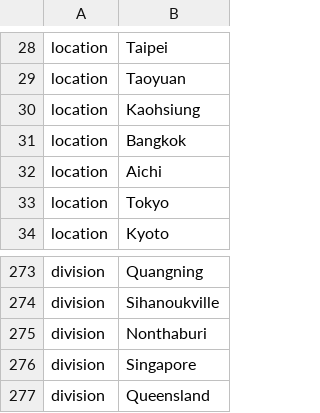
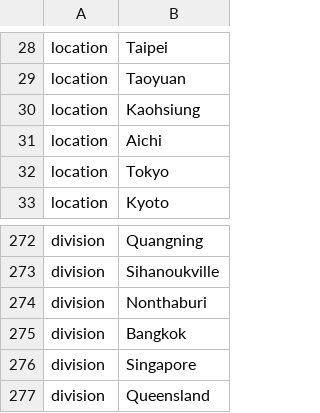
Before and after one commit to nextstrain/ncov, a TSV file: config/ordering.tsv, drawn as a sheet; only a part is shown, gaps mark what is left out.

```diff
--- a/config/ordering.tsv
+++ b/config/ordering.tsv
@@ -30,3 +30,2 @@ location	Taoyuan
 location	Kaohsiung
-location	Bangkok
 location	Aichi
@@ -275,2 +274,3 @@ division	Sihanoukville
 division	Nonthaburi
+division	Bangkok
 division	Singapore
```
Also changed, not shown: config/lat_longs.tsv, 1 other file.
